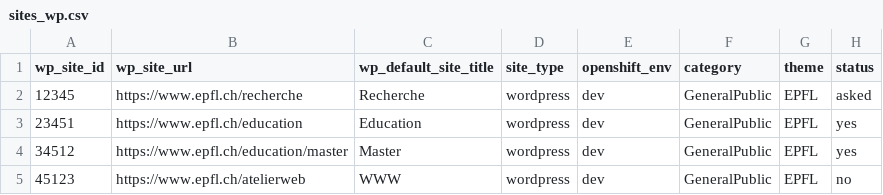
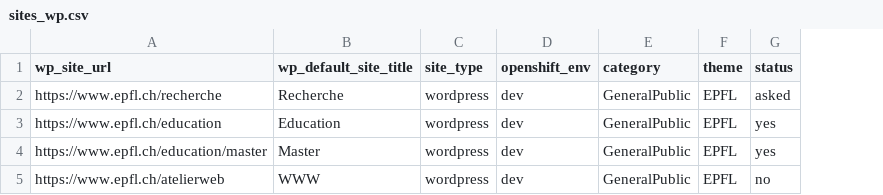
Before and after one commit to epfl-si/jahia2wp, a CSV file: data/csv/sites_wp.csv, drawn as a sheet; only a part is shown; the diff names each change by its address in the sheet, - before the commit and + after, or states it on an @@ line.

Commit message:
not using site_id quite yet. name instead

```diff
--- a/data/csv/sites_wp.csv
+++ b/data/csv/sites_wp.csv
-column A (wp_site_id), rows 2-5: 12345 | 23451 | 34512 | 45123
```
Also changed, not shown: 4 other files.
